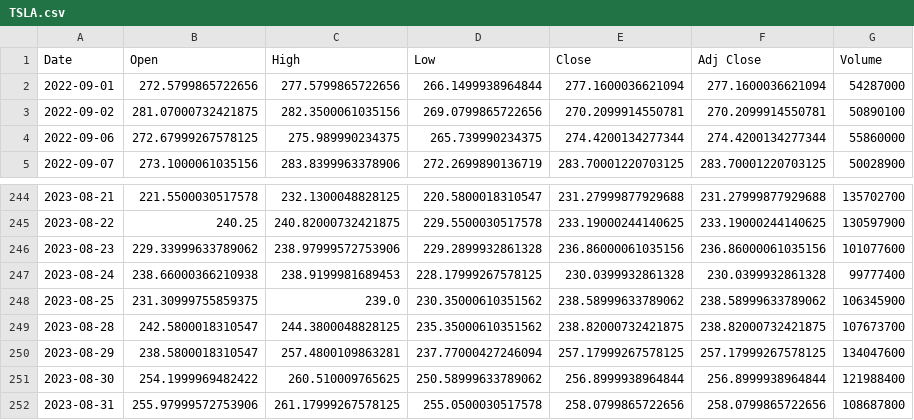
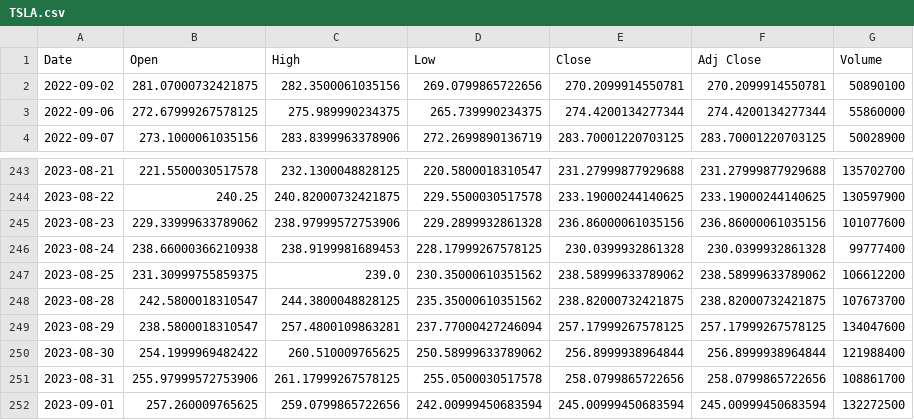
Before and after one commit to TheInfinityCoders/StockPredictor, a CSV file: datasets/TSLA.csv, drawn as a sheet; only a part is shown, gaps mark what is left out.

```diff
--- a/datasets/TSLA.csv
+++ b/datasets/TSLA.csv
@@ -1,3 +1,2 @@
 Date,Open,High,Low,Close,Adj Close,Volume
-2022-09-01,272.5799865722656,277.5799865722656,266.1499938964844,277.1600036621094,277.1600036621094,54287000
 2022-09-02,281.07000732421875,282.3500061035156,269.0799865722656,270.2099914550781,270.2099914550781,50890100
@@ -247,3 +246,3 @@ Date,Open,High,Low,Close,Adj Close,Volume
 2023-08-24,238.66000366210938,238.9199981689453,228.17999267578125,230.0399932861328,230.0399932861328,99777400
-2023-08-25,231.30999755859375,239.0,230.35000610351562,238.58999633789062,238.58999633789062,106345900
+2023-08-25,231.30999755859375,239.0,230.35000610351562,238.58999633789062,238.58999633789062,106612200
 2023-08-28,242.5800018310547,244.3800048828125,235.35000610351562,238.82000732421875,238.82000732421875,107673700
@@ -251,2 +250,3 @@ Date,Open,High,Low,Close,Adj Close,Volume
 2023-08-30,254.1999969482422,260.510009765625,250.58999633789062,256.8999938964844,256.8999938964844,121988400
-2023-08-31,255.97999572753906,261.17999267578125,255.0500030517578,258.0799865722656,258.0799865722656,108687800
+2023-08-31,255.97999572753906,261.17999267578125,255.0500030517578,258.0799865722656,258.0799865722656,108861700
+2023-09-01,257.260009765625,259.0799865722656,242.00999450683594,245.00999450683594,245.00999450683594,132272500
```
Also changed, not shown: 12 other files.
